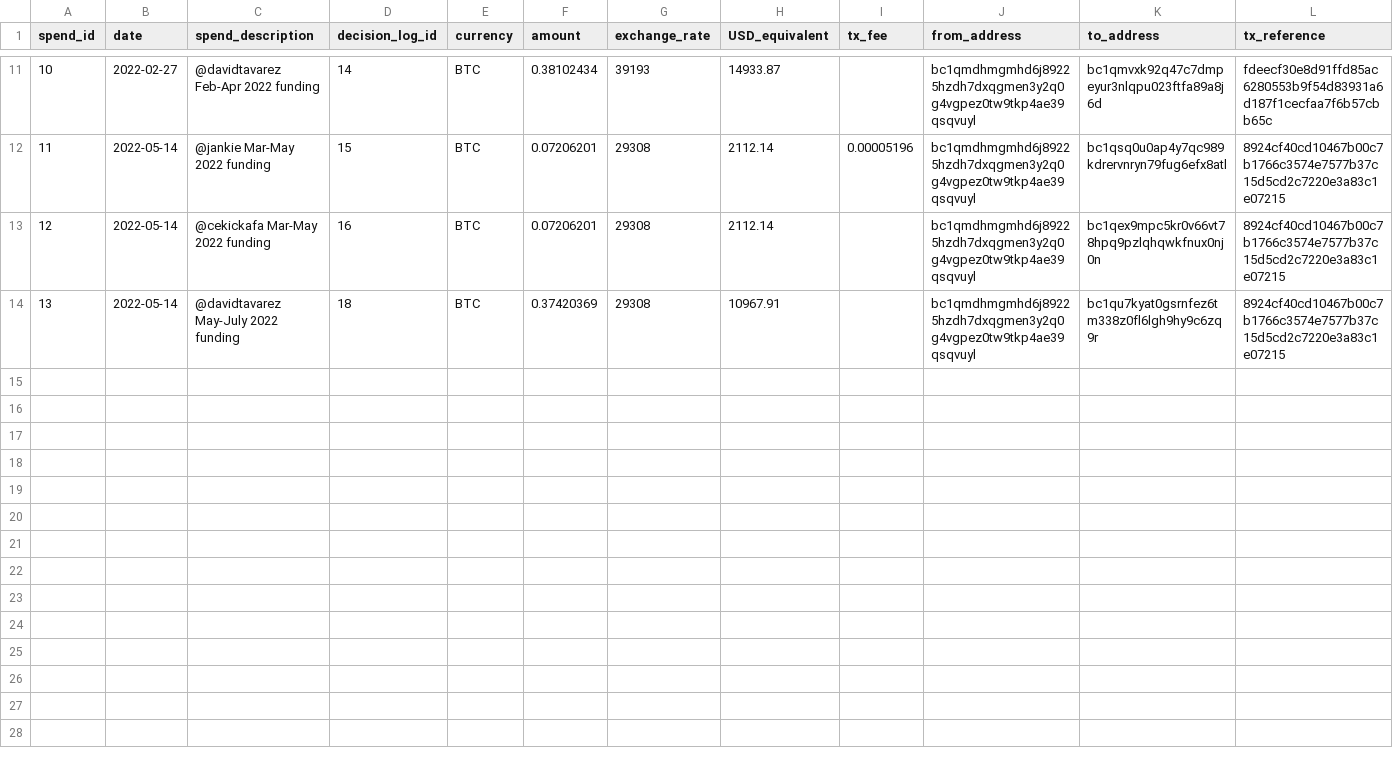
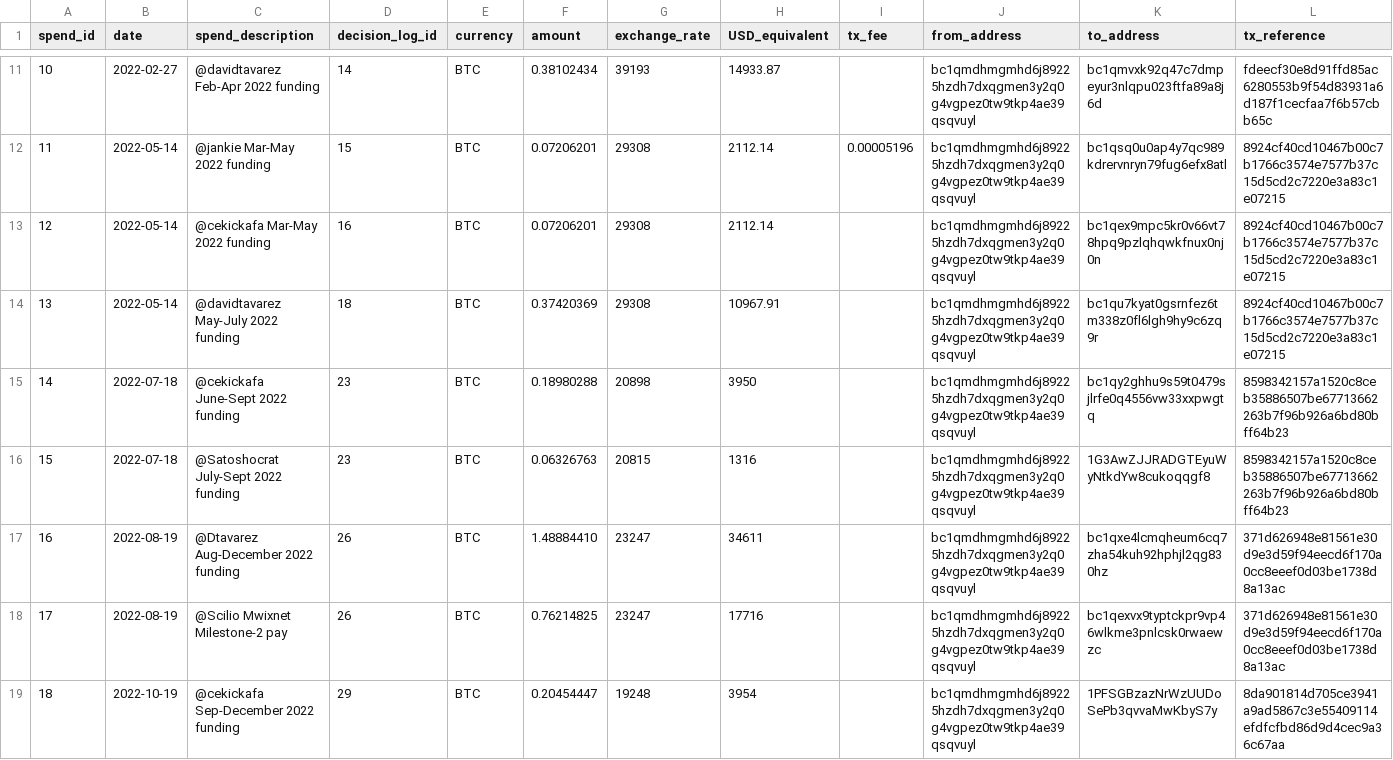
Before and after one commit to grincc/finance, a CSV file: spending_log.csv, drawn as a sheet; only a part is shown, gaps mark what is left out; rows hold the shown columns only; the diff covers the shown part only; the diff names each change by its address in the sheet, - before the commit and + after, or states it on an @@ line.

Commit message:
Update spending_log.csv

```diff
--- a/spending_log.csv
+++ b/spending_log.csv
+row 15: 14 | 2022-07-18 | @cekickafa June-Sept 2022 funding | 23 | BTC | 0.18980288 | 20898 | 3950 |  | bc1qmdhmgmhd6j89225hzdh7dxqgmen3y2q0g4vgpez0tw9tkp4ae39qsqvuyl | bc1qy2ghhu9s59t0479sjlrfe0q4556vw33xxpwgtq | 8598342157a1520c8ceb35886507be67713662263b7f96b926a6bd80bff64b23
+row 16: 15 | 2022-07-18 | @Satoshocrat July-Sept 2022 funding | 23 | BTC | 0.06326763 | 20815 | 1316 |  | bc1qmdhmgmhd6j89225hzdh7dxqgmen3y2q0g4vgpez0tw9tkp4ae39qsqvuyl | 1G3AwZJJRADGTEyuWyNtkdYw8cukoqqgf8 | 8598342157a1520c8ceb35886507be67713662263b7f96b926a6bd80bff64b23
+row 17: 16 | 2022-08-19 | @Dtavarez Aug-December 2022 funding | 26 | BTC | 1.48884410 | 23247 | 34611 |  | bc1qmdhmgmhd6j89225hzdh7dxqgmen3y2q0g4vgpez0tw9tkp4ae39qsqvuyl | bc1qxe4lcmqheum6cq7zha54kuh92hphjl2qg830hz | 371d626948e81561e30d9e3d59f94eecd6f170a0cc8eeef0d03be1738d8a13ac
+row 18: 17 | 2022-08-19 | @Scilio Mwixnet Milestone-2 pay | 26 | BTC | 0.76214825 | 23247 | 17716 |  | bc1qmdhmgmhd6j89225hzdh7dxqgmen3y2q0g4vgpez0tw9tkp4ae39qsqvuyl | bc1qexvx9typtckpr9vp46wlkme3pnlcsk0rwaewzc | 371d626948e81561e30d9e3d59f94eecd6f170a0cc8eeef0d03be1738d8a13ac
+row 19: 18 | 2022-10-19 | @cekickafa Sep-December 2022 funding | 29 | BTC | 0.20454447 | 19248 | 3954 |  | bc1qmdhmgmhd6j89225hzdh7dxqgmen3y2q0g4vgpez0tw9tkp4ae39qsqvuyl | 1PFSGBzazNrWzUUDoSePb3qvvaMwKbyS7y | 8da901814d705ce3941a9ad5867c3e55409114efdfcfbd86d9d4cec9a36c67aa
```
Also changed, not shown: 13 added rows elsewhere in this file.
